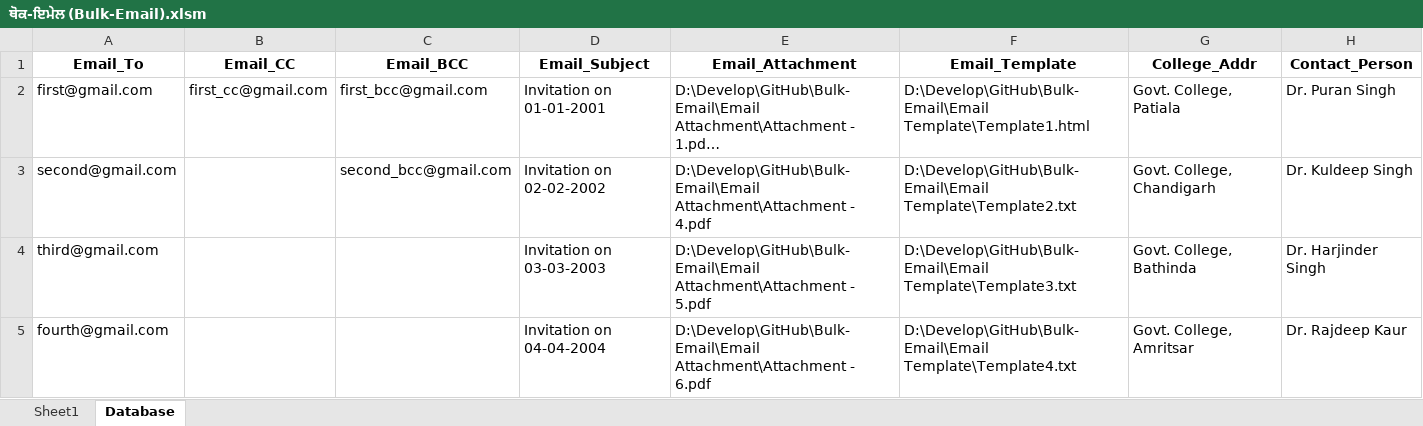
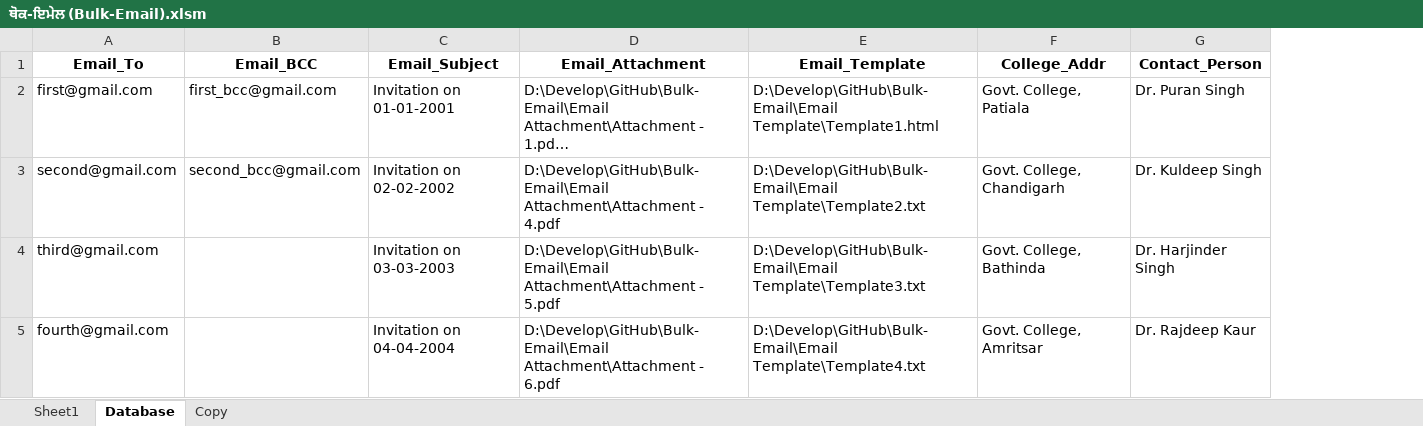
Before and after one commit to softsingh/Bulk-Email, an Excel workbook: ਥੋਕ-ਇਮੇਲ (Bulk-Email).xlsm, sheet Database, drawn as a sheet; long unchanged cells end in …; values as stored, in another font and other column widths than the file's, no borders; the diff names each change by its address in the sheet, - before the commit and + after, or states it on an @@ line.

```diff
--- a/ਥੋਕ-ਇਮੇਲ (Bulk-Email).xlsm (sheet Database)
+++ b/ਥੋਕ-ਇਮੇਲ (Bulk-Email).xlsm (sheet Database)
+sheet tab: Copy
-column B (Email_CC), row 2: first_cc@gmail.com
```
Also changed, not shown: 2 other files.
